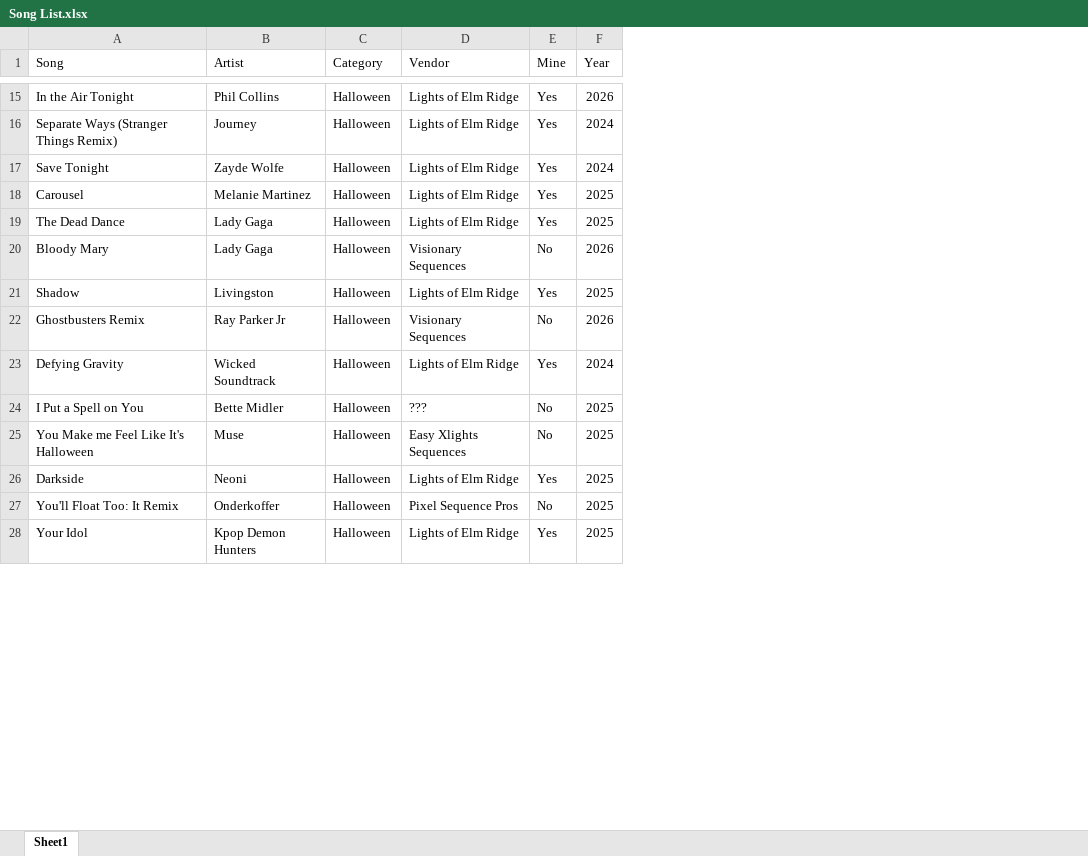
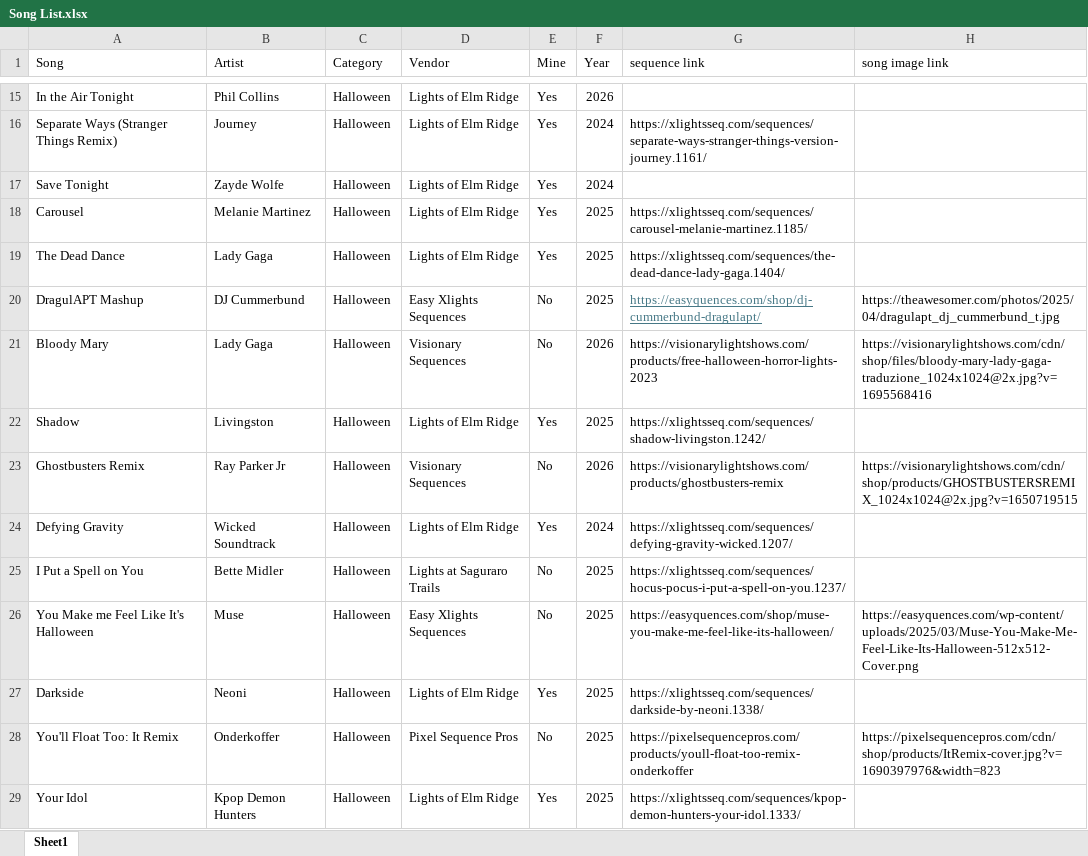
Before and after one commit to diaquas/Lights-of-Elm-Ridge, an Excel workbook: Song List.xlsx, sheet Sheet1, drawn as a sheet; only a part is shown, gaps mark what is left out; values as stored, in another font and other column widths than the file's, no borders; addresses are those after the commit; the diff covers the shown part only; the diff names each change by its address in the sheet, - before the commit and + after, or states it on an @@ line.

Commit message:
Add files via upload

```diff
--- a/Song List.xlsx (sheet Sheet1)
+++ b/Song List.xlsx (sheet Sheet1)
+column G (sequence link), rows 16-19: https://xlightsseq.com/sequences/separate-ways-stranger-things-version-journey.1161/ |  | https://xlightsseq.com/sequences/carousel-melanie-martinez.1185/ | https://xlightsseq.com/sequences/the-dead-dance-lady-gaga.1404/; rows 21-29: https://visionarylightshows.com/products/free-halloween-horror-lights-2023 | https://xlightsseq.com/sequences/shadow-livingston.1242/ | https://visionarylightshows.com/products/ghostbusters-remix | https://xlightsseq.com/sequences/defying-gravity-wicked.1207/ | https://xlightsseq.com/sequences/hocus-pocus-i-put-a-spell-on-you.1237/ | https://easyquences.com/shop/muse-you-make-me-feel-like-its-halloween/ | https://xlightsseq.com/sequences/darkside-by-neoni.1338/ | https://pixelsequencepros.com/products/youll-float-too-remix-onderkoffer | https://xlightsseq.com/sequences/kpop-demon-hunters-your-idol.1333/
+column H (song image link), rows 21-28: https://visionarylightshows.com/cdn/shop/files/bloody-mary-lady-gaga-traduzione_1024x1024@2x.jpg?v=1695568416 |  | https://visionarylightshows.com/cdn/shop/products/GHOSTBUSTERSREMIX_1024x1024@2x.jpg?v=1650719515 |  |  | https://easyquences.com/wp-content/uploads/2025/03/Muse-You-Make-Me-Feel-Like-Its-Halloween-512x512-Cover.png |  | https://pixelsequencepros.com/cdn/shop/products/ItRemix-cover.jpg?v=1690397976&width=823
+row 20: DragulAPT Mashup | DJ Cummerbund | Halloween | Easy Xlights Sequences | No | 2025 | https://easyquences.com/shop/dj-cummerbund-dragulapt/ | https://theawesomer.com/photos/2025/04/dragulapt_dj_cummerbund_t.jpg
-D25 (Vendor): ???
+D25 (Vendor): Lights at Saguraro Trails
```
Also changed, not shown: 7 added rows and 21 edited cells elsewhere in this sheet.
